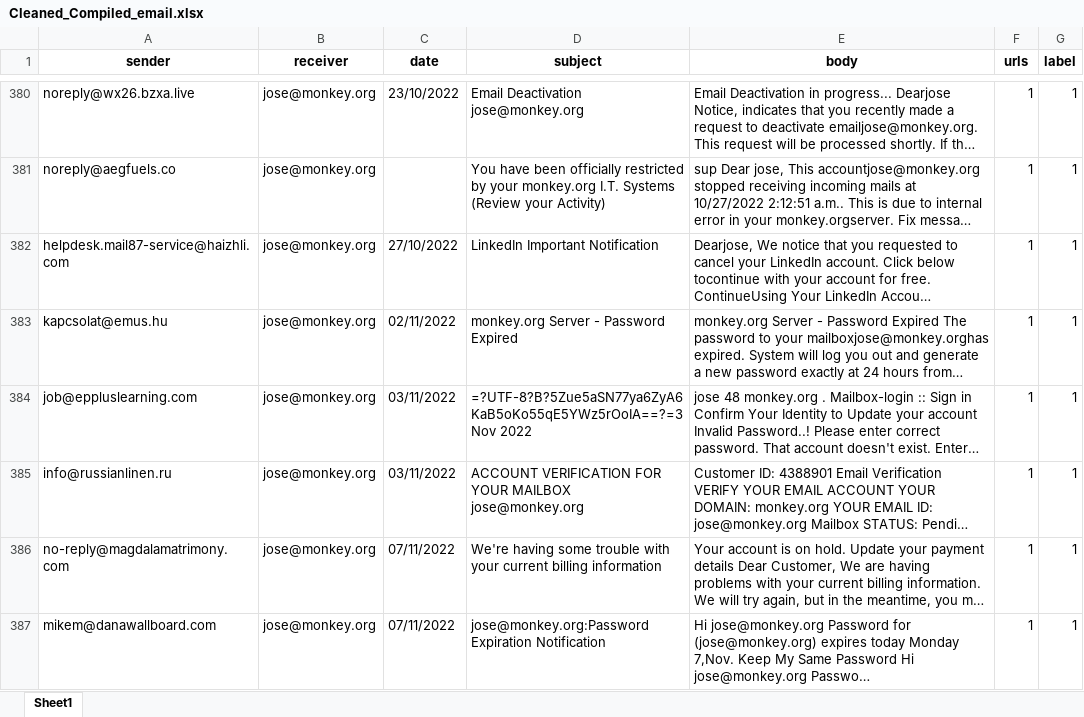
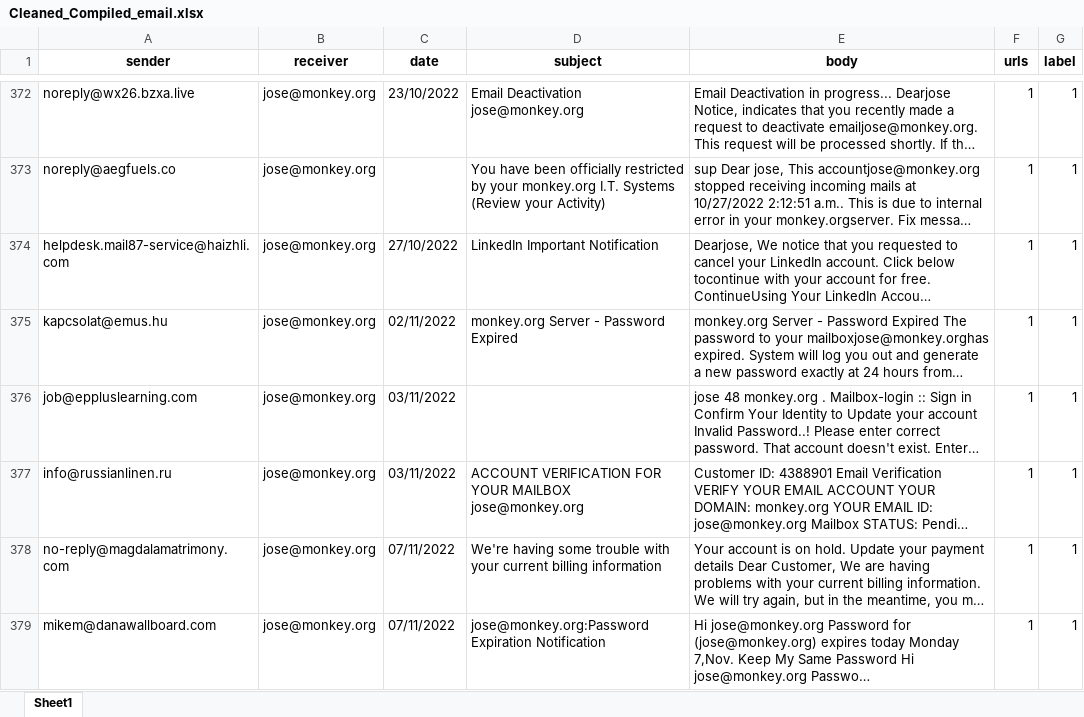
Before and after one commit to JcCassano/ITP-Project, an Excel workbook: ITP2/Dataset/Cleaned_Compiled_email.xlsx, sheet Sheet1, drawn as a sheet; only a part is shown, gaps mark what is left out; long unchanged cells end in …; values as stored, in another font and other column widths than the file's, no borders; formulas without a stored value are shown as written; addresses are those after the commit; the diff covers the shown part only; the diff names each change by its address in the sheet, - before the commit and + after, or states it on an @@ line.

```diff
--- a/ITP2/Dataset/Cleaned_Compiled_email.xlsx (sheet Sheet1)
+++ b/ITP2/Dataset/Cleaned_Compiled_email.xlsx (sheet Sheet1)
-D376 (subject): =?UTF-8?B?5Zue5aSN77ya6ZyA6KaB5oKo55qE5YWz5rOoIA==?=3 Nov 2022
+D376 (subject): (empty)
```
Also changed, not shown: 11 removed rows and 40 edited cells elsewhere in this sheet.
